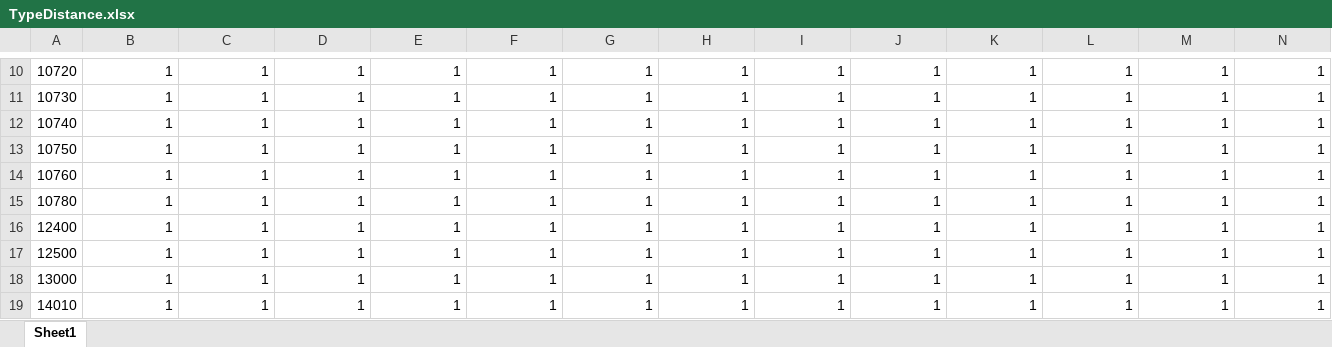
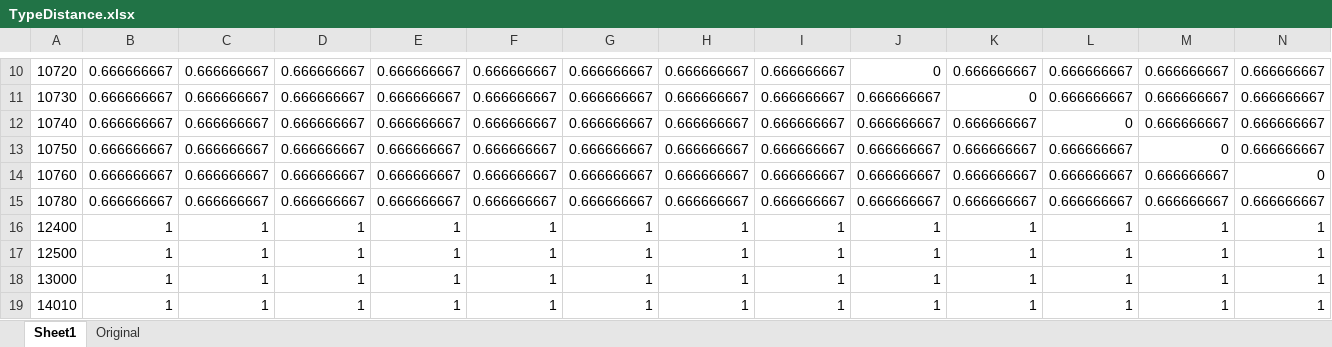
Before and after one commit to IGNF/ContinuousGeneralisation, an Excel workbook: ContinuousGeneralisation_Data/top10nl_9x9_datasets/top10nl_9x9_konrad/TypeDistance.xlsx, sheet Sheet1, drawn as a sheet; only a part is shown, gaps mark what is left out; values as stored, in another font and other column widths than the file's, no borders; the diff covers the shown part only; the diff names each change by its address in the sheet, - before the commit and + after, or states it on an @@ line.

```diff
--- a/ContinuousGeneralisation_Data/top10nl_9x9_datasets/top10nl_9x9_konrad/TypeDistance.xlsx (sheet Sheet1)
+++ b/ContinuousGeneralisation_Data/top10nl_9x9_datasets/top10nl_9x9_konrad/TypeDistance.xlsx (sheet Sheet1)
+sheet tab: Original
-B10:B15: 1
+B10:B15: 0.666666667
-C10:C15: 1
+C10:C15: 0.666666667
-D10:D15: 1
+D10:D15: 0.666666667
-E10:E15: 1
+E10:E15: 0.666666667
-F10:F15: 1
+F10:F15: 0.666666667
-G10:G15: 1
+G10:G15: 0.666666667
-H10:H15: 1
+H10:H15: 0.666666667
-I10:I15: 1
+I10:I15: 0.666666667
-J10: 1
+J10: 0
-K10: 1
+K10: 0.666666667
-L10:L11: 1
+L10:L11: 0.666666667
-M10:M12: 1
+M10:M12: 0.666666667
-N10:N13: 1
+N10:N13: 0.666666667
-J11:J15: 1
+J11:J15: 0.666666667
-K11: 1
+K11: 0
-K12:K15: 1
+K12:K15: 0.666666667
-L12: 1
+L12: 0
-L13:L15: 1
+L13:L15: 0.666666667
-M13: 1
+M13: 0
-M14:M15: 1
+M14:M15: 0.666666667
-N14: 1
+N14: 0
-N15: 1
+N15: 0.666666667
```
Also changed, not shown: 379 edited cells elsewhere in this sheet, 1 other file.
